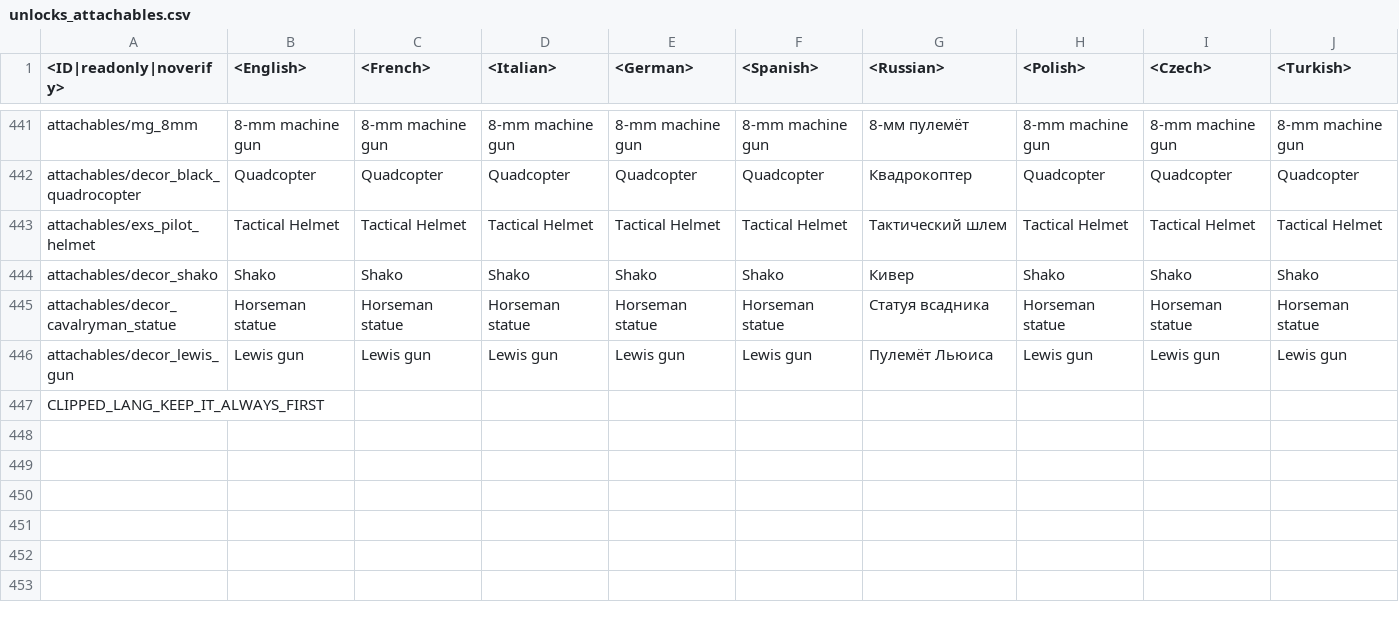
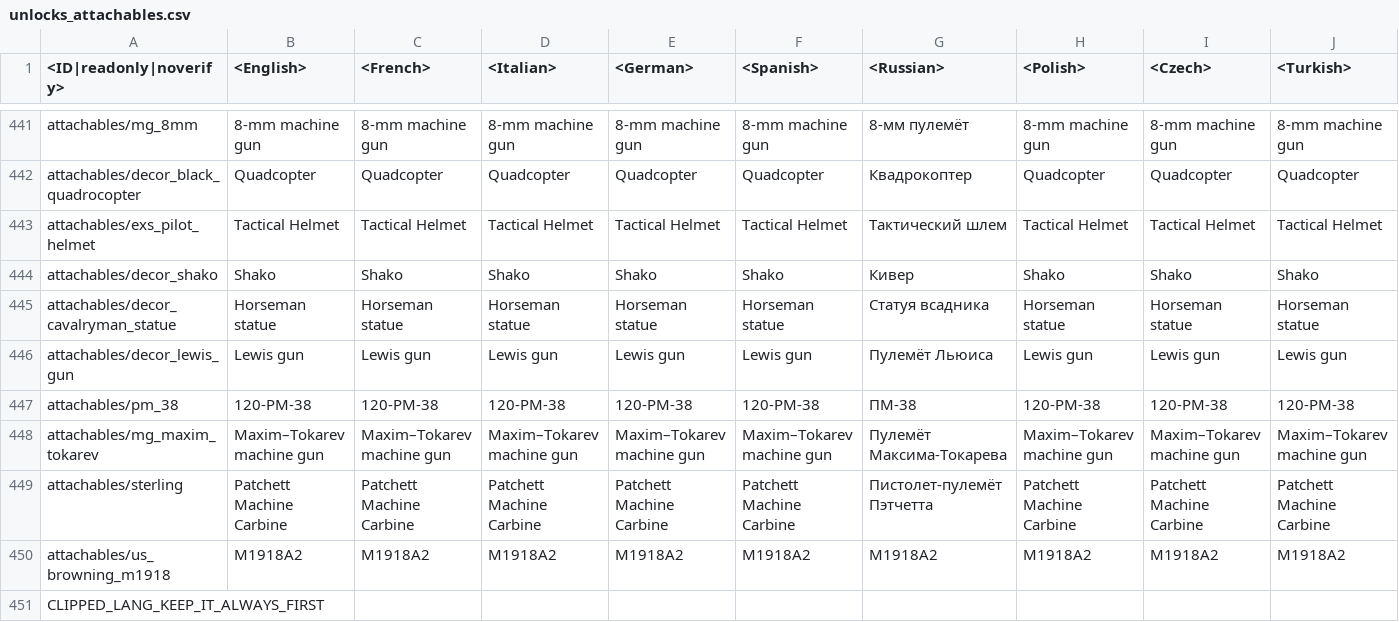
Before and after one commit to Heboon123/WTDM, a CSV file: lang.vromfs.bin_u/lang/unlocks_attachables.csv, drawn as a sheet; only a part is shown, gaps mark what is left out; rows hold the shown columns only; the diff names each change by its address in the sheet, - before the commit and + after, or states it on an @@ line.

```diff
--- a/lang.vromfs.bin_u/lang/unlocks_attachables.csv
+++ b/lang.vromfs.bin_u/lang/unlocks_attachables.csv
+row 447: attachables/pm_38 | 120-PM-38 | 120-PM-38 | 120-PM-38 | 120-PM-38 | 120-PM-38 | ПМ-38 | 120-PM-38 | 120-PM-38 | 120-PM-38
+row 448: attachables/mg_maxim_tokarev | Maxim–Tokarev machine gun | Maxim–Tokarev machine gun | Maxim–Tokarev machine gun | Maxim–Tokarev machine gun | Maxim–Tokarev machine gun | Пулемёт Максима-Токарева | Maxim–Tokarev machine gun | Maxim–Tokarev machine gun | Maxim–Tokarev machine gun
+row 449: attachables/sterling | Patchett Machine Carbine | Patchett Machine Carbine | Patchett Machine Carbine | Patchett Machine Carbine | Patchett Machine Carbine | Пистолет-пулемёт Пэтчетта | Patchett Machine Carbine | Patchett Machine Carbine | Patchett Machine Carbine
+row 450: attachables/us_browning_m1918 | M1918A2 | M1918A2 | M1918A2 | M1918A2 | M1918A2 | M1918A2 | M1918A2 | M1918A2 | M1918A2
```
Also changed, not shown: 40 other files.
